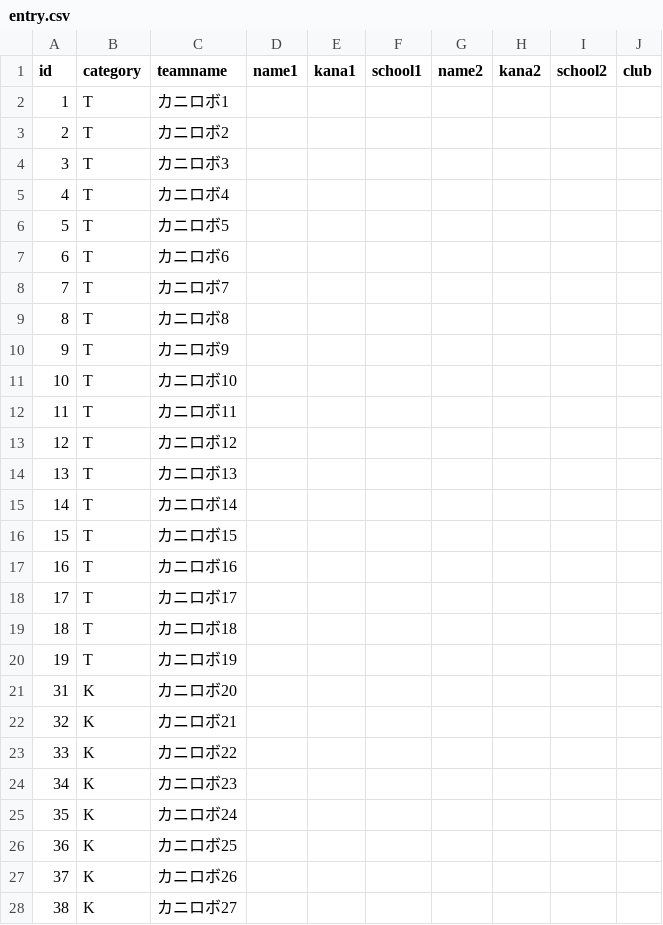
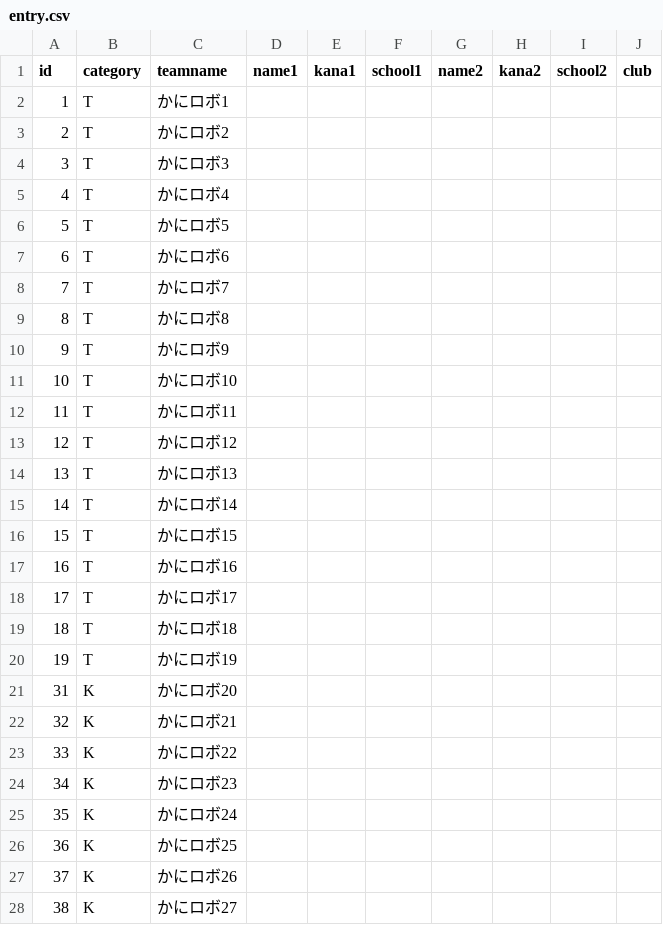
Before and after one commit to fkpc/kanirobocon-system, a CSV file: data/kanirobocon/entry.csv, drawn as a sheet; only a part is shown; the diff covers the shown part only.

```diff
--- a/data/kanirobocon/entry.csv
+++ b/data/kanirobocon/entry.csv
@@ -1,28 +1,28 @@
 id,category,teamname,name1,kana1,school1,name2,kana2,school2,club
-1,T,カニロボ1,,,,,,,
-2,T,カニロボ2,,,,,,,
-3,T,カニロボ3,,,,,,,
-4,T,カニロボ4,,,,,,,
-5,T,カニロボ5,,,,,,,
-6,T,カニロボ6,,,,,,,
-7,T,カニロボ7,,,,,,,
-8,T,カニロボ8,,,,,,,
-9,T,カニロボ9,,,,,,,
-10,T,カニロボ10,,,,,,,
-11,T,カニロボ11,,,,,,,
-12,T,カニロボ12,,,,,,,
-13,T,カニロボ13,,,,,,,
-14,T,カニロボ14,,,,,,,
-15,T,カニロボ15,,,,,,,
-16,T,カニロボ16,,,,,,,
-17,T,カニロボ17,,,,,,,
-18,T,カニロボ18,,,,,,,
-19,T,カニロボ19,,,,,,,
-31,K,カニロボ20,,,,,,,
-32,K,カニロボ21,,,,,,,
-33,K,カニロボ22,,,,,,,
-34,K,カニロボ23,,,,,,,
-35,K,カニロボ24,,,,,,,
-36,K,カニロボ25,,,,,,,
-37,K,カニロボ26,,,,,,,
-38,K,カニロボ27,,,,,,,
+1,T,かにロボ1,,,,,,,
+2,T,かにロボ2,,,,,,,
+3,T,かにロボ3,,,,,,,
+4,T,かにロボ4,,,,,,,
+5,T,かにロボ5,,,,,,,
+6,T,かにロボ6,,,,,,,
+7,T,かにロボ7,,,,,,,
+8,T,かにロボ8,,,,,,,
+9,T,かにロボ9,,,,,,,
+10,T,かにロボ10,,,,,,,
+11,T,かにロボ11,,,,,,,
+12,T,かにロボ12,,,,,,,
+13,T,かにロボ13,,,,,,,
+14,T,かにロボ14,,,,,,,
+15,T,かにロボ15,,,,,,,
+16,T,かにロボ16,,,,,,,
+17,T,かにロボ17,,,,,,,
+18,T,かにロボ18,,,,,,,
+19,T,かにロボ19,,,,,,,
+31,K,かにロボ20,,,,,,,
+32,K,かにロボ21,,,,,,,
+33,K,かにロボ22,,,,,,,
+34,K,かにロボ23,,,,,,,
+35,K,かにロボ24,,,,,,,
+36,K,かにロボ25,,,,,,,
+37,K,かにロボ26,,,,,,,
+38,K,かにロボ27,,,,,,,
```
Also changed, not shown: 1 edited cell elsewhere in this file, 13 other files.
